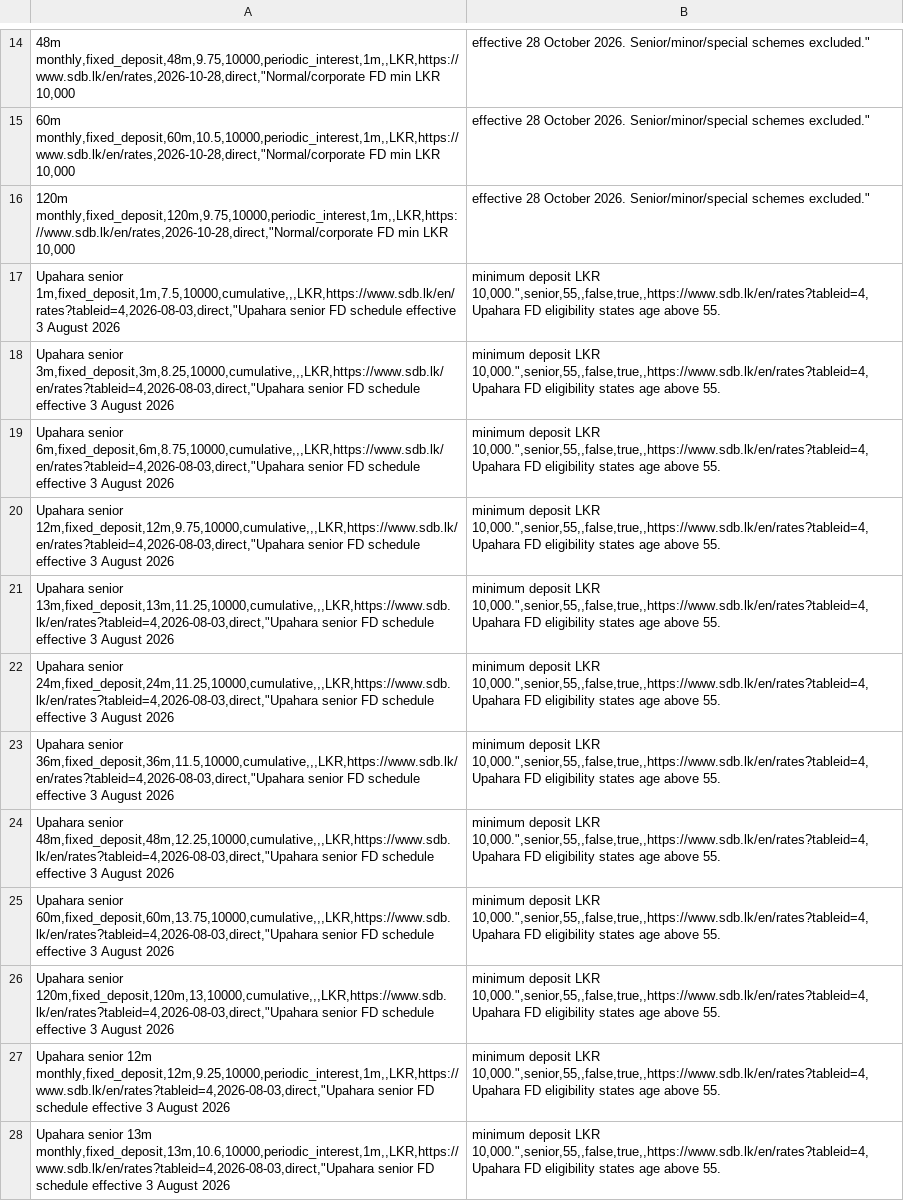
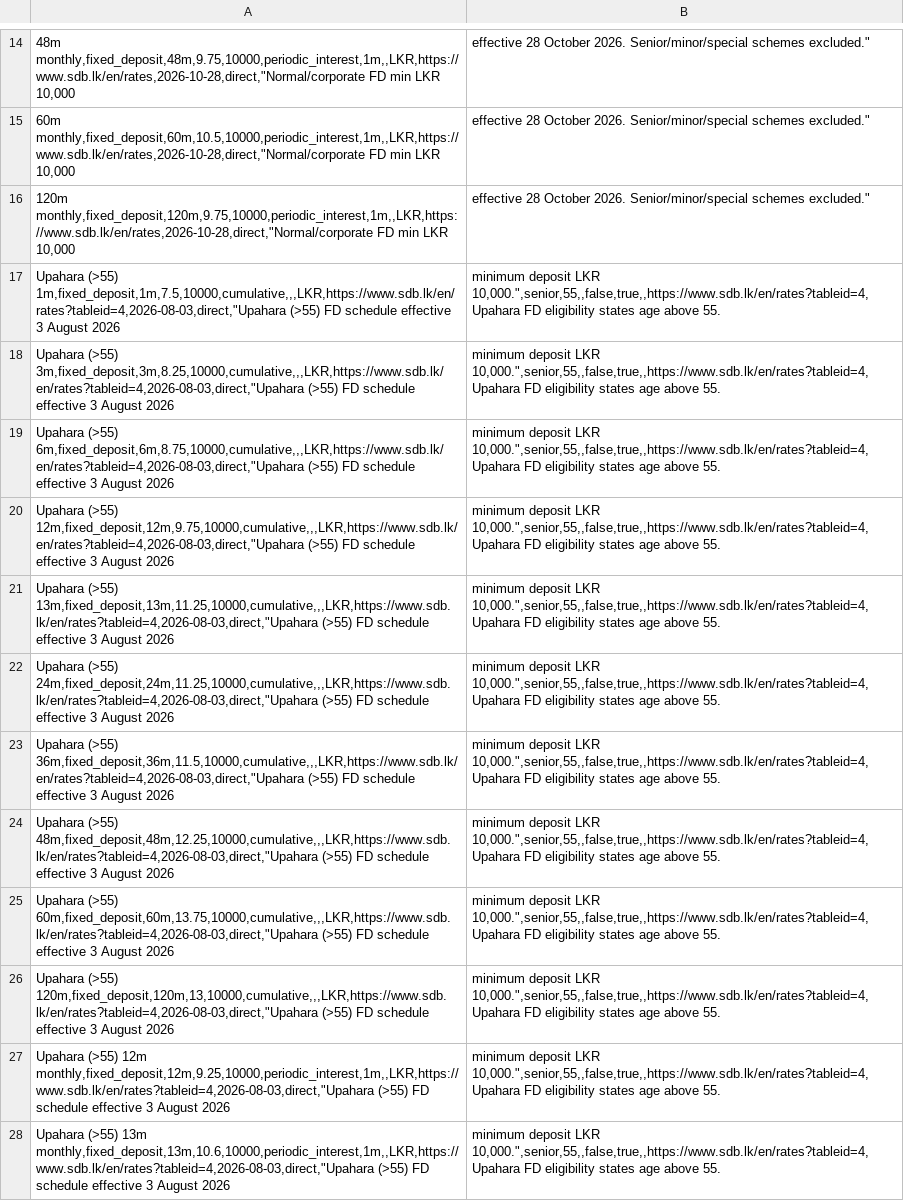
Before and after one commit to aaron-fredrick/FD-Calculator, a CSV file: data/fd_options/banks/LK_SANASA_DEVELOPMENT_BANK.csv, drawn as a sheet; only a part is shown, gaps mark what is left out; the diff covers the shown part only; the diff names each change by its address in the sheet, - before the commit and + after, or states it on an @@ line.

Commit message:
data(fd): expose verified age cutoffs in SDB product labels

```diff
--- a/data/fd_options/banks/LK_SANASA_DEVELOPMENT_BANK.csv
+++ b/data/fd_options/banks/LK_SANASA_DEVELOPMENT_BANK.csv
-A17: Upahara senior 1m,fixed_deposit,1m,7.5,10000,cumulative,,,LKR,https://www.sdb.lk/en/rates?tableid=4,2026-08-03,direct,"Upahara senior FD schedule…
+A17: Upahara (>55) 1m,fixed_deposit,1m,7.5,10000,cumulative,,,LKR,https://www.sdb.lk/en/rates?tableid=4,2026-08-03,direct,"Upahara (>55) FD schedule…
-A18: Upahara senior 3m,fixed_deposit,3m,8.25,10000,cumulative,,,LKR,https://www.sdb.lk/en/rates?tableid=4,2026-08-03,direct,"Upahara senior FD schedule…
+A18: Upahara (>55) 3m,fixed_deposit,3m,8.25,10000,cumulative,,,LKR,https://www.sdb.lk/en/rates?tableid=4,2026-08-03,direct,"Upahara (>55) FD schedule…
-A19: Upahara senior 6m,fixed_deposit,6m,8.75,10000,cumulative,,,LKR,https://www.sdb.lk/en/rates?tableid=4,2026-08-03,direct,"Upahara senior FD schedule…
+A19: Upahara (>55) 6m,fixed_deposit,6m,8.75,10000,cumulative,,,LKR,https://www.sdb.lk/en/rates?tableid=4,2026-08-03,direct,"Upahara (>55) FD schedule…
-A20: Upahara senior 12m,fixed_deposit,12m,9.75,10000,cumulative,,,LKR,https://www.sdb.lk/en/rates?tableid=4,2026-08-03,direct,"Upahara senior FD schedule…
+A20: Upahara (>55) 12m,fixed_deposit,12m,9.75,10000,cumulative,,,LKR,https://www.sdb.lk/en/rates?tableid=4,2026-08-03,direct,"Upahara (>55) FD schedule…
-A21: Upahara senior 13m,fixed_deposit,13m,11.25,10000,cumulative,,,LKR,https://www.sdb.lk/en/rates?tableid=4,2026-08-03,direct,"Upahara senior FD schedule…
+A21: Upahara (>55) 13m,fixed_deposit,13m,11.25,10000,cumulative,,,LKR,https://www.sdb.lk/en/rates?tableid=4,2026-08-03,direct,"Upahara (>55) FD schedule…
-A22: Upahara senior 24m,fixed_deposit,24m,11.25,10000,cumulative,,,LKR,https://www.sdb.lk/en/rates?tableid=4,2026-08-03,direct,"Upahara senior FD schedule…
+A22: Upahara (>55) 24m,fixed_deposit,24m,11.25,10000,cumulative,,,LKR,https://www.sdb.lk/en/rates?tableid=4,2026-08-03,direct,"Upahara (>55) FD schedule…
-A23: Upahara senior 36m,fixed_deposit,36m,11.5,10000,cumulative,,,LKR,https://www.sdb.lk/en/rates?tableid=4,2026-08-03,direct,"Upahara senior FD schedule…
+A23: Upahara (>55) 36m,fixed_deposit,36m,11.5,10000,cumulative,,,LKR,https://www.sdb.lk/en/rates?tableid=4,2026-08-03,direct,"Upahara (>55) FD schedule…
-A24: Upahara senior 48m,fixed_deposit,48m,12.25,10000,cumulative,,,LKR,https://www.sdb.lk/en/rates?tableid=4,2026-08-03,direct,"Upahara senior FD schedule…
+A24: Upahara (>55) 48m,fixed_deposit,48m,12.25,10000,cumulative,,,LKR,https://www.sdb.lk/en/rates?tableid=4,2026-08-03,direct,"Upahara (>55) FD schedule…
-A25: Upahara senior 60m,fixed_deposit,60m,13.75,10000,cumulative,,,LKR,https://www.sdb.lk/en/rates?tableid=4,2026-08-03,direct,"Upahara senior FD schedule…
+A25: Upahara (>55) 60m,fixed_deposit,60m,13.75,10000,cumulative,,,LKR,https://www.sdb.lk/en/rates?tableid=4,2026-08-03,direct,"Upahara (>55) FD schedule…
-A26: Upahara senior 120m,fixed_deposit,120m,13,10000,cumulative,,,LKR,https://www.sdb.lk/en/rates?tableid=4,2026-08-03,direct,"Upahara senior FD schedule…
+A26: Upahara (>55) 120m,fixed_deposit,120m,13,10000,cumulative,,,LKR,https://www.sdb.lk/en/rates?tableid=4,2026-08-03,direct,"Upahara (>55) FD schedule…
-A27: Upahara senior 12m monthly,fixed_deposit,12m,9.25,10000,periodic_interest,1m,,LKR,https://www.sdb.lk/en/rates?tableid=4,2026-08-03,direct,"Upahara senior FD schedule…
+A27: Upahara (>55) 12m monthly,fixed_deposit,12m,9.25,10000,periodic_interest,1m,,LKR,https://www.sdb.lk/en/rates?tableid=4,2026-08-03,direct,"Upahara (>55) FD schedule…
-A28: Upahara senior 13m monthly,fixed_deposit,13m,10.6,10000,periodic_interest,1m,,LKR,https://www.sdb.lk/en/rates?tableid=4,2026-08-03,direct,"Upahara senior FD schedule…
+A28: Upahara (>55) 13m monthly,fixed_deposit,13m,10.6,10000,periodic_interest,1m,,LKR,https://www.sdb.lk/en/rates?tableid=4,2026-08-03,direct,"Upahara (>55) FD schedule…
```
Also changed, not shown: 17 edited cells elsewhere in this file.
